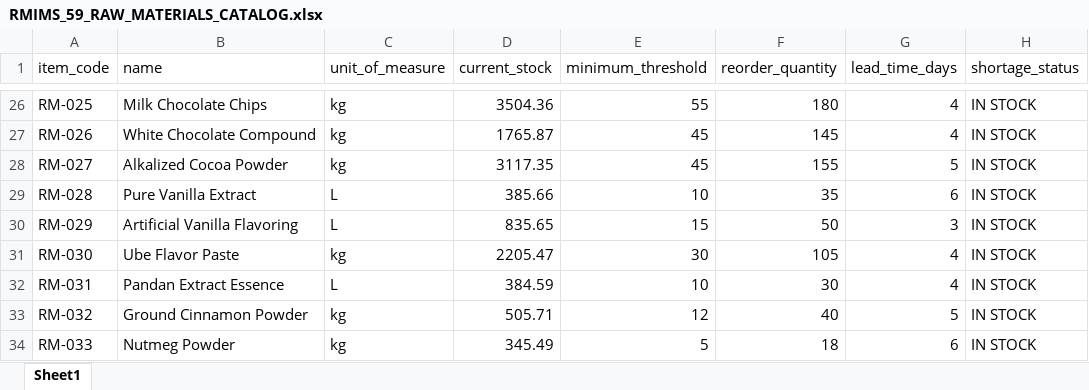
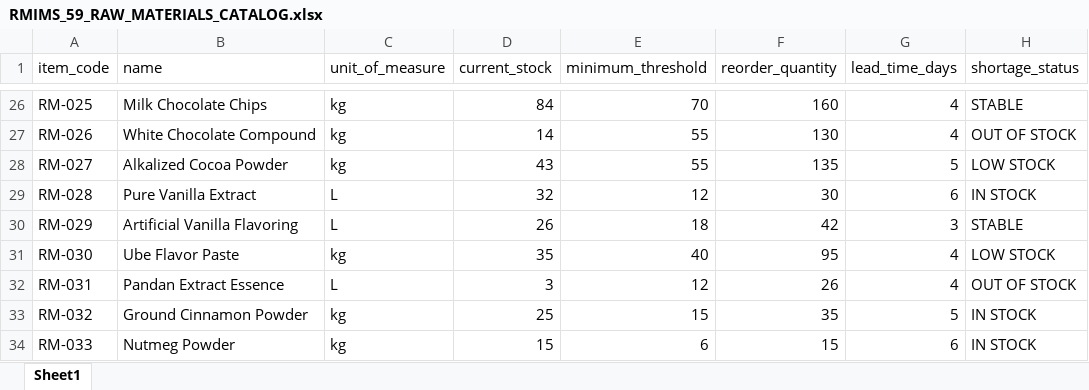
Before and after one commit to calusinzeanna3-design/RMIMS-Supabase-ML-Forecasting-Integration, an Excel workbook: RMIMS_59_RAW_MATERIALS_CATALOG.xlsx, sheet Sheet1, drawn as a sheet; only a part is shown, gaps mark what is left out; values as stored, in another font and other column widths than the file's, no borders; the diff covers the shown part only; the diff names each change by its address in the sheet, - before the commit and + after, or states it on an @@ line.

```diff
--- a/RMIMS_59_RAW_MATERIALS_CATALOG.xlsx (sheet Sheet1)
+++ b/RMIMS_59_RAW_MATERIALS_CATALOG.xlsx (sheet Sheet1)
-D26 (current_stock): 3504.36
+D26 (current_stock): 84
-E26 (minimum_threshold): 55
+E26 (minimum_threshold): 70
-F26 (reorder_quantity): 180
+F26 (reorder_quantity): 160
-H26 (shortage_status): IN STOCK
+H26 (shortage_status): STABLE
-D27 (current_stock): 1765.87
+D27 (current_stock): 14
-E27:E28 (minimum_threshold): 45
+E27:E28 (minimum_threshold): 55
-F27 (reorder_quantity): 145
+F27 (reorder_quantity): 130
-H27 (shortage_status): IN STOCK
+H27 (shortage_status): OUT OF STOCK
-D28 (current_stock): 3117.35
+D28 (current_stock): 43
-F28 (reorder_quantity): 155
+F28 (reorder_quantity): 135
-H28 (shortage_status): IN STOCK
+H28 (shortage_status): LOW STOCK
-D29 (current_stock): 385.66
+D29 (current_stock): 32
-E29 (minimum_threshold): 10
+E29 (minimum_threshold): 12
-F29 (reorder_quantity): 35
+F29 (reorder_quantity): 30
-D30 (current_stock): 835.65
+D30 (current_stock): 26
-E30 (minimum_threshold): 15
+E30 (minimum_threshold): 18
-F30 (reorder_quantity): 50
+F30 (reorder_quantity): 42
-H30 (shortage_status): IN STOCK
+H30 (shortage_status): STABLE
-D31 (current_stock): 2205.47
+D31 (current_stock): 35
-E31 (minimum_threshold): 30
+E31 (minimum_threshold): 40
-F31 (reorder_quantity): 105
+F31 (reorder_quantity): 95
-H31 (shortage_status): IN STOCK
+H31 (shortage_status): LOW STOCK
-D32 (current_stock): 384.59
+D32 (current_stock): 3
-E32 (minimum_threshold): 10
+E32 (minimum_threshold): 12
-F32 (reorder_quantity): 30
+F32 (reorder_quantity): 26
-H32 (shortage_status): IN STOCK
+H32 (shortage_status): OUT OF STOCK
-D33 (current_stock): 505.71
+D33 (current_stock): 25
-E33 (minimum_threshold): 12
+E33 (minimum_threshold): 15
-F33 (reorder_quantity): 40
+F33 (reorder_quantity): 35
-D34 (current_stock): 345.49
+D34 (current_stock): 15
-E34 (minimum_threshold): 5
+E34 (minimum_threshold): 6
-F34 (reorder_quantity): 18
+F34 (reorder_quantity): 15
```
Also changed, not shown: 188 edited cells elsewhere in this sheet, RMIMS_2026_COMPLETE_DATASET_59_MATERIALS.xlsx, RMIMS_59_MATERIALS_DAILY_CONSUMPTION_2026_YTD.xlsx, 5 other files.
